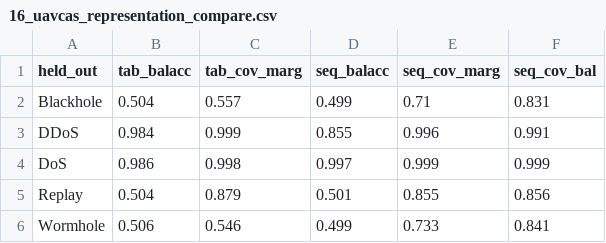
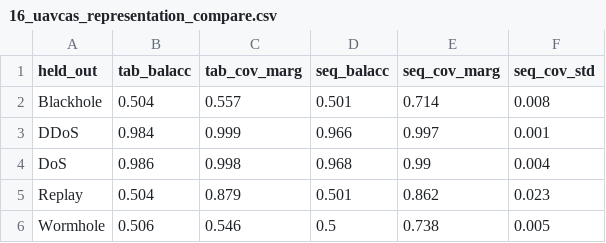
Before and after one commit to anasbiswas1/uav-trust-research, a CSV file: reports/16_uavcas_representation_compare.csv, drawn as a sheet.

```diff
--- a/reports/16_uavcas_representation_compare.csv
+++ b/reports/16_uavcas_representation_compare.csv
@@ -1,6 +1,6 @@
-held_out,tab_balacc,tab_cov_marg,seq_balacc,seq_cov_marg,seq_cov_bal
-Blackhole,0.504,0.557,0.499,0.71,0.831
-DDoS,0.984,0.999,0.855,0.996,0.991
-DoS,0.986,0.998,0.997,0.999,0.999
-Replay,0.504,0.879,0.501,0.855,0.856
-Wormhole,0.506,0.546,0.499,0.733,0.841
+held_out,tab_balacc,tab_cov_marg,seq_balacc,seq_cov_marg,seq_cov_std
+Blackhole,0.504,0.557,0.501,0.714,0.008
+DDoS,0.984,0.999,0.966,0.997,0.001
+DoS,0.986,0.998,0.968,0.99,0.004
+Replay,0.504,0.879,0.501,0.862,0.023
+Wormhole,0.506,0.546,0.5,0.738,0.005
```
Also changed, not shown: reports/16_uavcas_ts_coverage_raw.csv, 3 other files.
